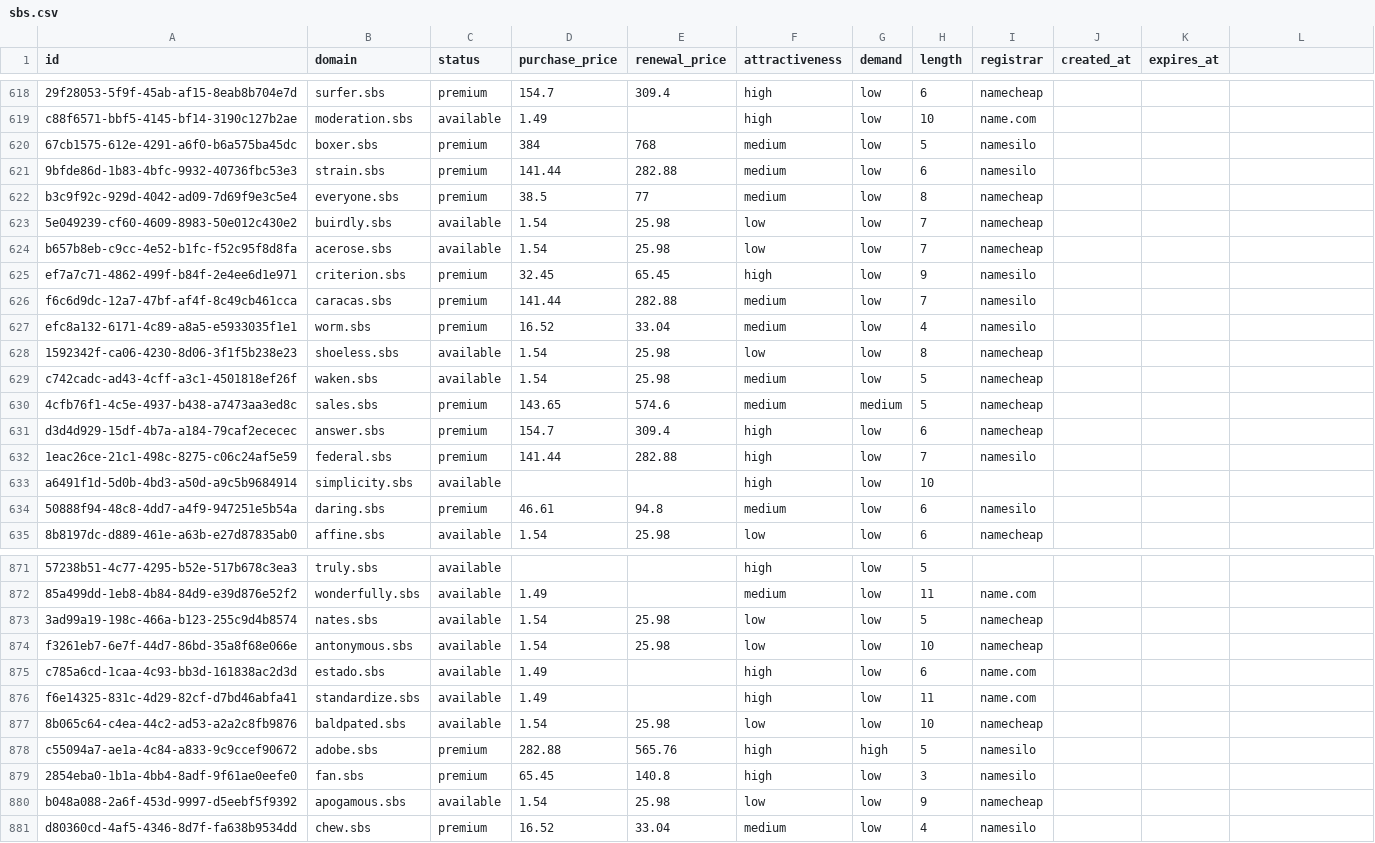
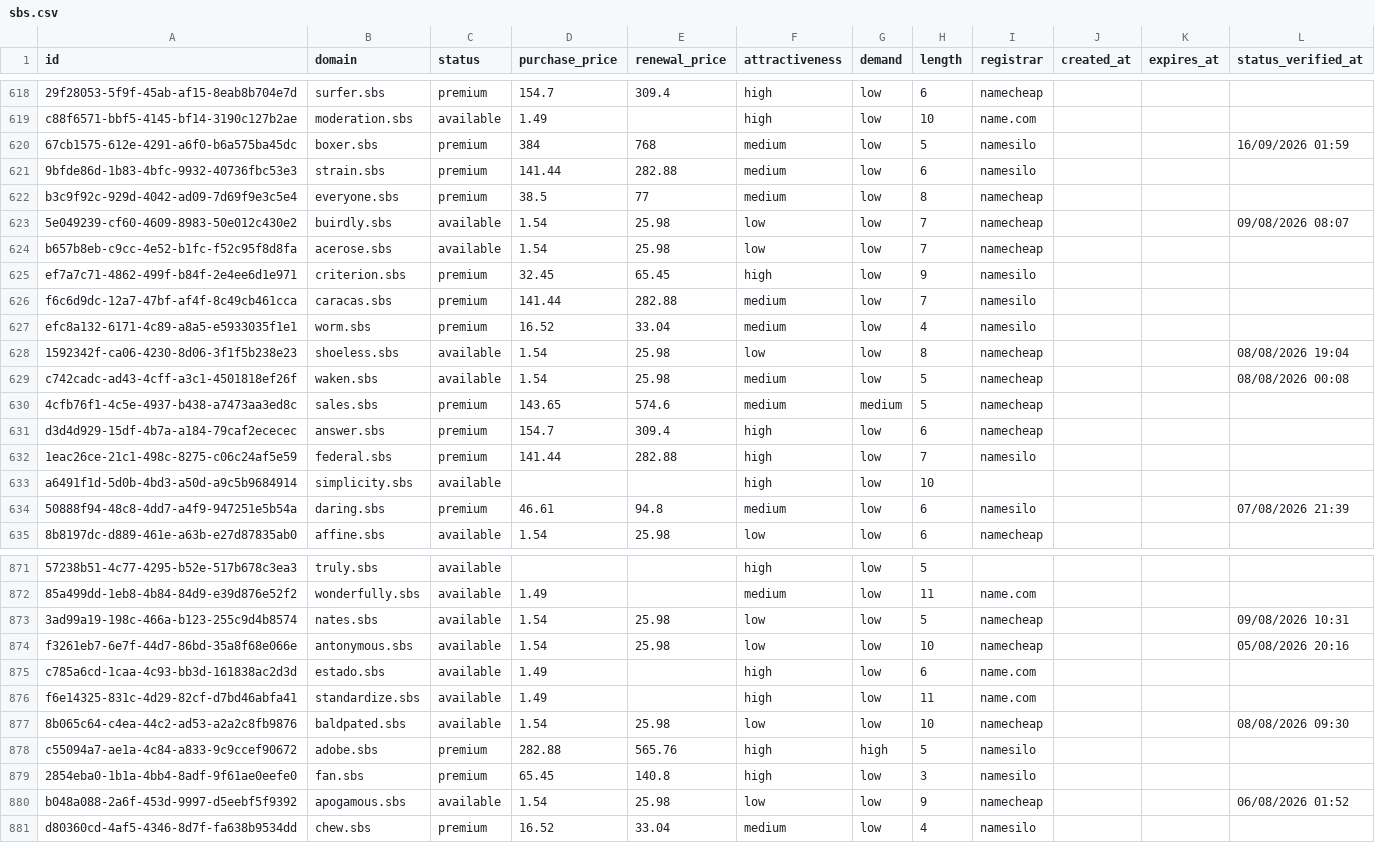
Before and after one commit to UniqueDomains/sbs-oneword-domains, a CSV file: sbs.csv, drawn as a sheet; only a part is shown, gaps mark what is left out; the diff covers the shown part only; the diff names each change by its address in the sheet, - before the commit and + after, or states it on an @@ line.

```diff
--- a/sbs.csv
+++ b/sbs.csv
-L1: (empty)
+L1: status_verified_at
-L620 (status_verified_at): (empty)
+L620 (status_verified_at): 16/09/2026 01:59
-L623 (status_verified_at): (empty)
+L623 (status_verified_at): 09/08/2026 08:07
-L628 (status_verified_at): (empty)
+L628 (status_verified_at): 08/08/2026 19:04
-L629 (status_verified_at): (empty)
+L629 (status_verified_at): 08/08/2026 00:08
-L634 (status_verified_at): (empty)
+L634 (status_verified_at): 07/08/2026 21:39
-L873 (status_verified_at): (empty)
+L873 (status_verified_at): 09/08/2026 10:31
-L874 (status_verified_at): (empty)
+L874 (status_verified_at): 05/08/2026 20:16
-L877 (status_verified_at): (empty)
+L877 (status_verified_at): 08/08/2026 09:30
-L880 (status_verified_at): (empty)
+L880 (status_verified_at): 06/08/2026 01:52
```
Also changed, not shown: 126 edited cells elsewhere in this file, 6 other files.
